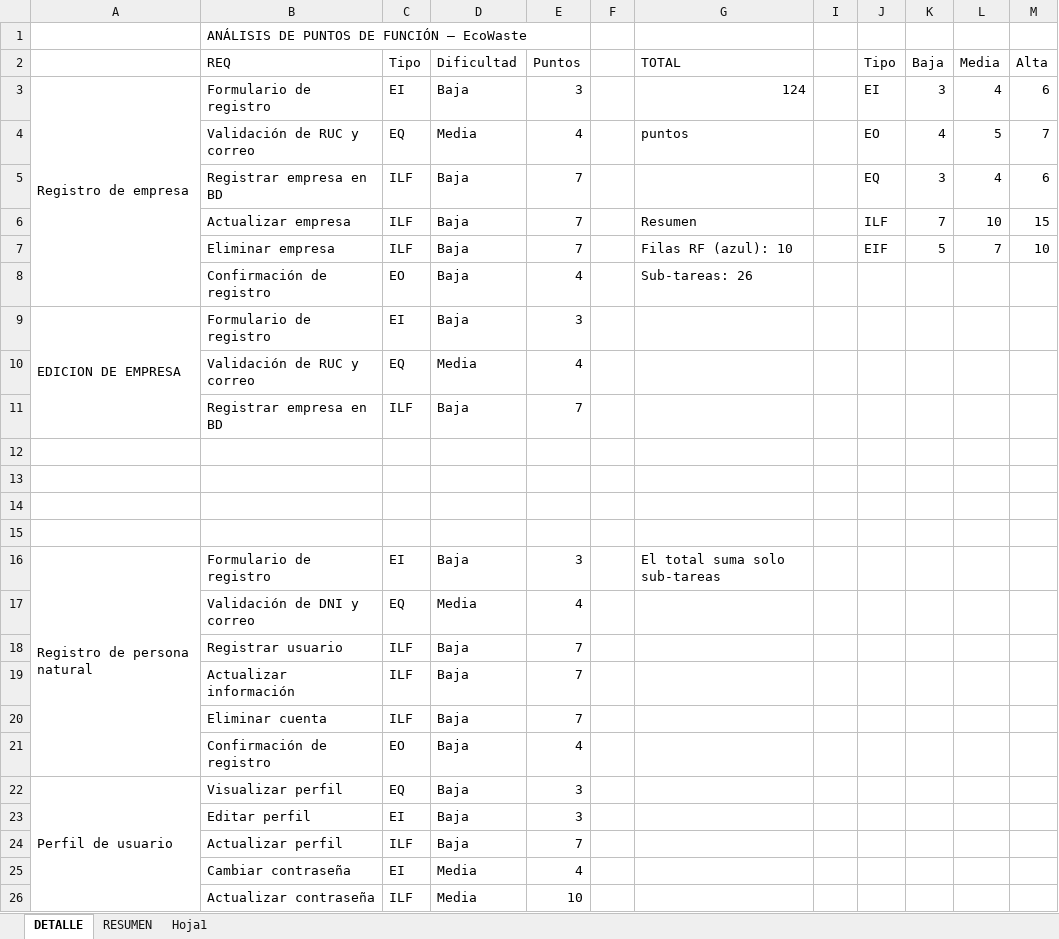
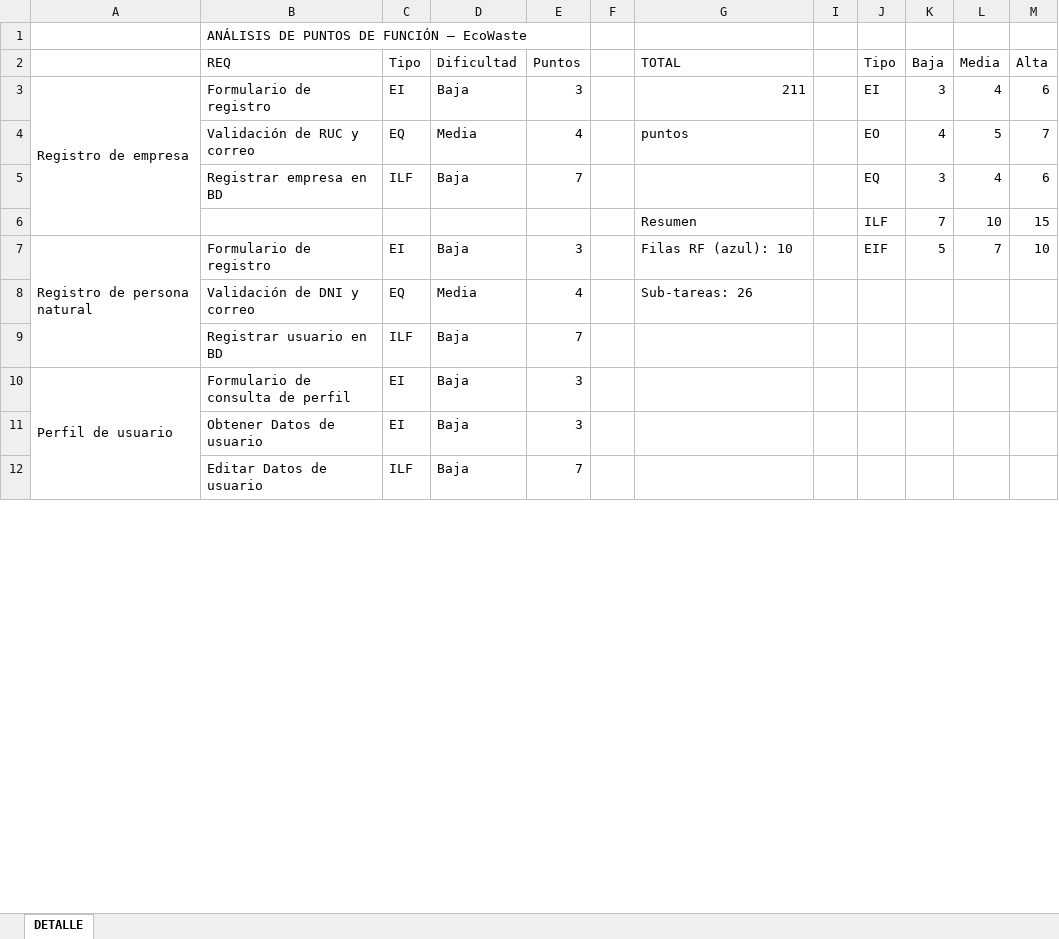
Before and after one commit to dabo96/ProyectoEcoWaste, an Excel workbook: 01 Documentación/01.02 Analisis/EcoWaste PuntosFuncion.xlsx, sheet DETALLE, drawn as a sheet; only a part is shown; values as stored, in another font and other column widths than the file's, no cell formats; removed rows and columns are numbered as before the commit, all else as after; the diff covers the shown part only; the diff names each change by its address in the sheet, - before the commit and + after, or states it on an @@ line.

```diff
--- a/01 Documentación/01.02 Analisis/EcoWaste PuntosFuncion.xlsx (sheet DETALLE)
+++ b/01 Documentación/01.02 Analisis/EcoWaste PuntosFuncion.xlsx (sheet DETALLE)
@@ sheet tab hidden: RESUMEN @@
@@ sheet tab hidden: Hoja1 @@
-G3 (TOTAL): 124
+G3 (TOTAL): 211
-B6 (REQ): Actualizar empresa
+B6 (REQ): (empty)
-C6 (Tipo): ILF
+C6 (Tipo): (empty)
-D6 (Dificultad): Baja
+D6 (Dificultad): (empty)
-E6 (Puntos): 7
+E6 (Puntos): (empty)
-row 7:  | Eliminar empresa | ILF | Baja | 7 |  | Filas RF (azul): 10 |  | EIF | 5 | 7 | 10
-row 8:  | Confirmación de registro | EO | Baja | 4 |  | Sub-tareas: 26
-row 9: EDICION DE EMPRESA | Formulario de registro | EI | Baja | 3
-row 10:  | Validación de RUC y correo | EQ | Media | 4
-row 11:  | Registrar empresa en BD | ILF | Baja | 7
-row 12: (empty)
-row 13: (empty)
-row 14: (empty)
-row 15: (empty)
-G7 (TOTAL): El total suma solo sub-tareas
+G7 (TOTAL): Filas RF (azul): 10
-J7 (Tipo): (empty)
+J7 (Tipo): EIF
-K7 (Baja): (empty)
+K7 (Baja): 5
-L7 (Media): (empty)
+L7 (Media): 7
-M7 (Alta): (empty)
+M7 (Alta): 10
-G8 (TOTAL): (empty)
+G8 (TOTAL): Sub-tareas: 26
-B9 (REQ): Registrar usuario
+B9 (REQ): Registrar usuario en BD
-row 19:  | Actualizar información | ILF | Baja | 7
-row 20:  | Eliminar cuenta | ILF | Baja | 7
-row 21:  | Confirmación de registro | EO | Baja | 4
-A22:A26 merged
+A10:A14 merged
-B10 (REQ): Visualizar perfil
+B10 (REQ): Formulario de consulta de perfil
-C10 (Tipo): EQ
+C10 (Tipo): EI
-B11 (REQ): Editar perfil
+B11 (REQ): Obtener Datos de usuario
-B12 (REQ): Actualizar perfil
+B12 (REQ): Editar Datos de usuario
-row 25:  | Cambiar contraseña | EI | Media | 4
-row 26:  | Actualizar contraseña | ILF | Media | 10
```
Also changed, not shown: 2 added rows, 12 removed rows and 8 edited cells elsewhere in this sheet, cell formats, formulas that keep their value, 4 other files.
